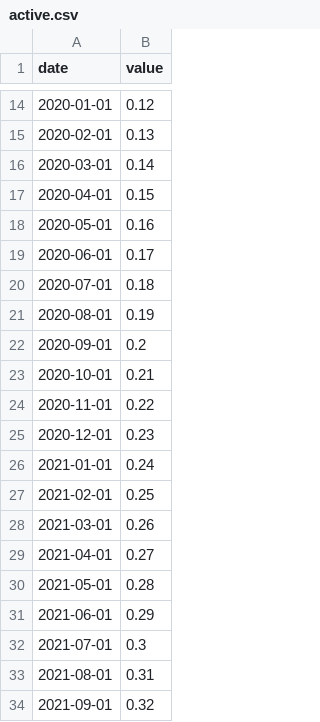
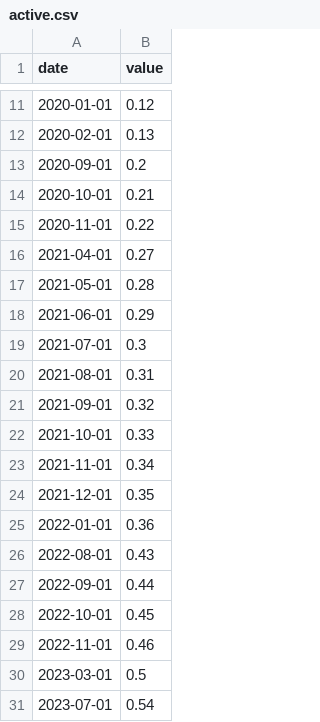
Before and after one commit to shivani-tripurari/covidData, a CSV file: active.csv, drawn as a sheet; only a part is shown, gaps mark what is left out; the shorter side is filled out with more unchanged rows; the diff covers the shown part only.

```diff
--- a/active.csv
+++ b/active.csv
@@ -15,8 +12,2 @@ date,value
 2020-02-01,0.13
-2020-03-01,0.14
-2020-04-01,0.15
-2020-05-01,0.16
-2020-06-01,0.17
-2020-07-01,0.18
-2020-08-01,0.19
 2020-09-01,0.2
@@ -24,6 +15,2 @@ date,value
 2020-11-01,0.22
-2020-12-01,0.23
-2021-01-01,0.24
-2021-02-01,0.25
-2021-03-01,0.26
 2021-04-01,0.27
```
Also changed, not shown: 15 removed rows elsewhere in this file.
